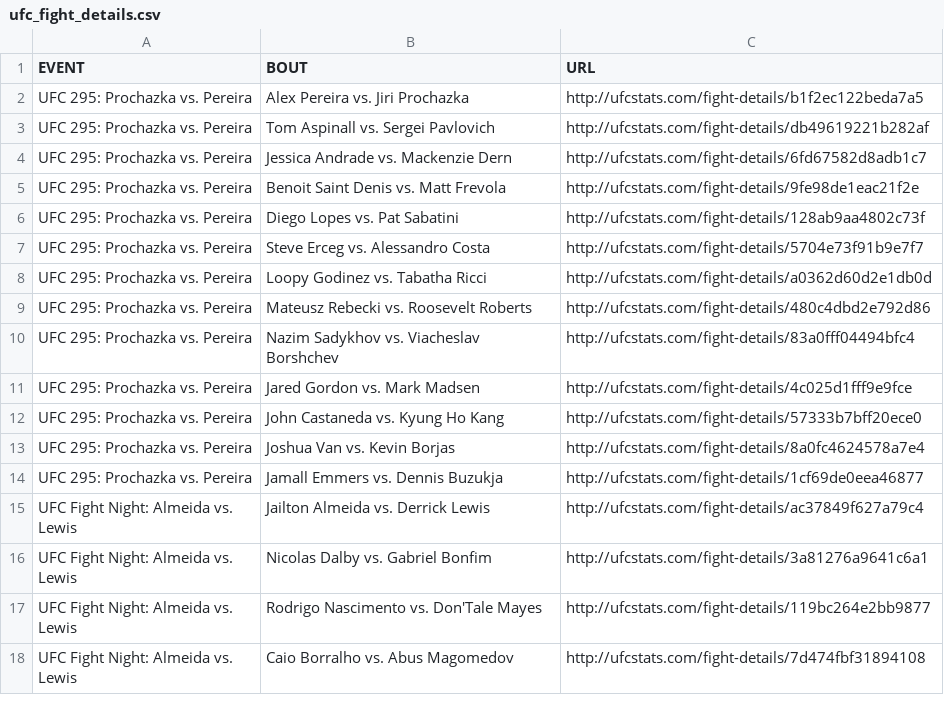
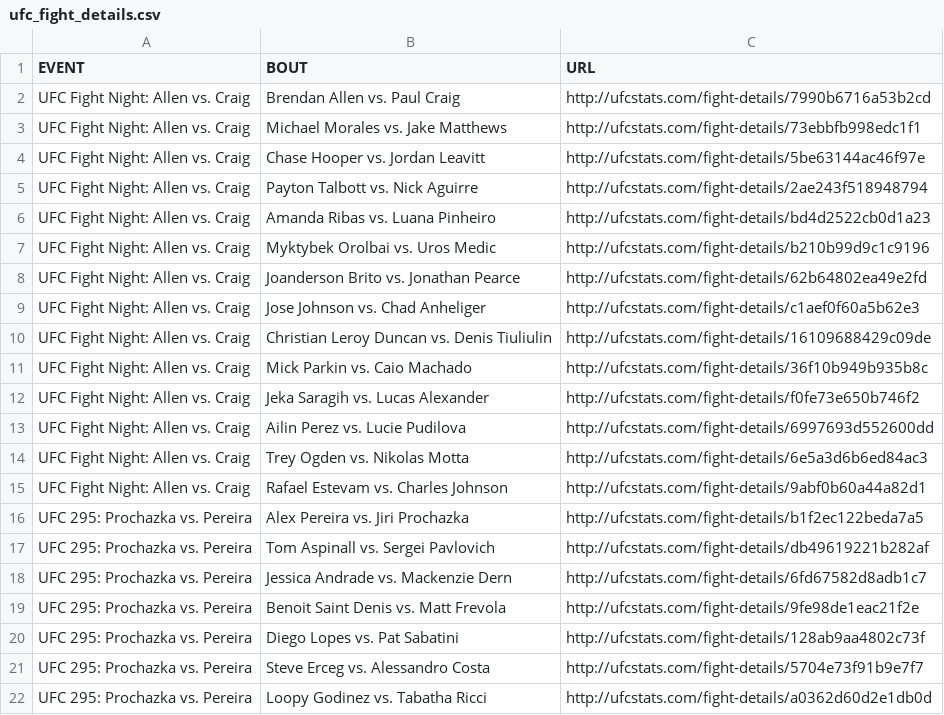
Before and after one commit to YashD5291/UFC-Stats-Scrap, a CSV file: ufc_fight_details.csv, drawn as a sheet; only a part is shown; the shorter side is filled out with more unchanged rows.

Commit message:
2023-11-19 data refresh

```diff
--- a/ufc_fight_details.csv
+++ b/ufc_fight_details.csv
@@ -1,2 +1,16 @@
 EVENT,BOUT,URL
+UFC Fight Night: Allen vs. Craig,Brendan Allen vs. Paul Craig,http://ufcstats.com/fight-details/7990b6716a53b2cd
+UFC Fight Night: Allen vs. Craig,Michael Morales vs. Jake Matthews,http://ufcstats.com/fight-details/73ebbfb998edc1f1
+UFC Fight Night: Allen vs. Craig,Chase Hooper vs. Jordan Leavitt,http://ufcstats.com/fight-details/5be63144ac46f97e
+UFC Fight Night: Allen vs. Craig,Payton Talbott vs. Nick Aguirre,http://ufcstats.com/fight-details/2ae243f518948794
+UFC Fight Night: Allen vs. Craig,Amanda Ribas vs. Luana Pinheiro,http://ufcstats.com/fight-details/bd4d2522cb0d1a23
+UFC Fight Night: Allen vs. Craig,Myktybek Orolbai vs. Uros Medic,http://ufcstats.com/fight-details/b210b99d9c1c9196
+UFC Fight Night: Allen vs. Craig,Joanderson Brito vs. Jonathan Pearce,http://ufcstats.com/fight-details/62b64802ea49e2fd
+UFC Fight Night: Allen vs. Craig,Jose Johnson vs. Chad Anheliger,http://ufcstats.com/fight-details/c1aef0f60a5b62e3
+UFC Fight Night: Allen vs. Craig,Christian Leroy Duncan vs. Denis Tiuliulin,http://ufcstats.com/fight-details/16109688429c09de
+UFC Fight Night: Allen vs. Craig,Mick Parkin vs. Caio Machado,http://ufcstats.com/fight-details/36f10b949b935b8c
+UFC Fight Night: Allen vs. Craig,Jeka Saragih vs. Lucas Alexander,http://ufcstats.com/fight-details/f0fe73e650b746f2
+UFC Fight Night: Allen vs. Craig,Ailin Perez vs. Lucie Pudilova,http://ufcstats.com/fight-details/6997693d552600dd
+UFC Fight Night: Allen vs. Craig,Trey Ogden vs. Nikolas Motta,http://ufcstats.com/fight-details/6e5a3d6b6ed84ac3
+UFC Fight Night: Allen vs. Craig,Rafael Estevam vs. Charles Johnson,http://ufcstats.com/fight-details/9abf0b60a44a82d1
 UFC 295: Prochazka vs. Pereira,Alex Pereira vs. Jiri Prochazka,http://ufcstats.com/fight-details/b1f2ec122beda7a5
```
Also changed, not shown: ufc_event_details.csv, 1 other file.
